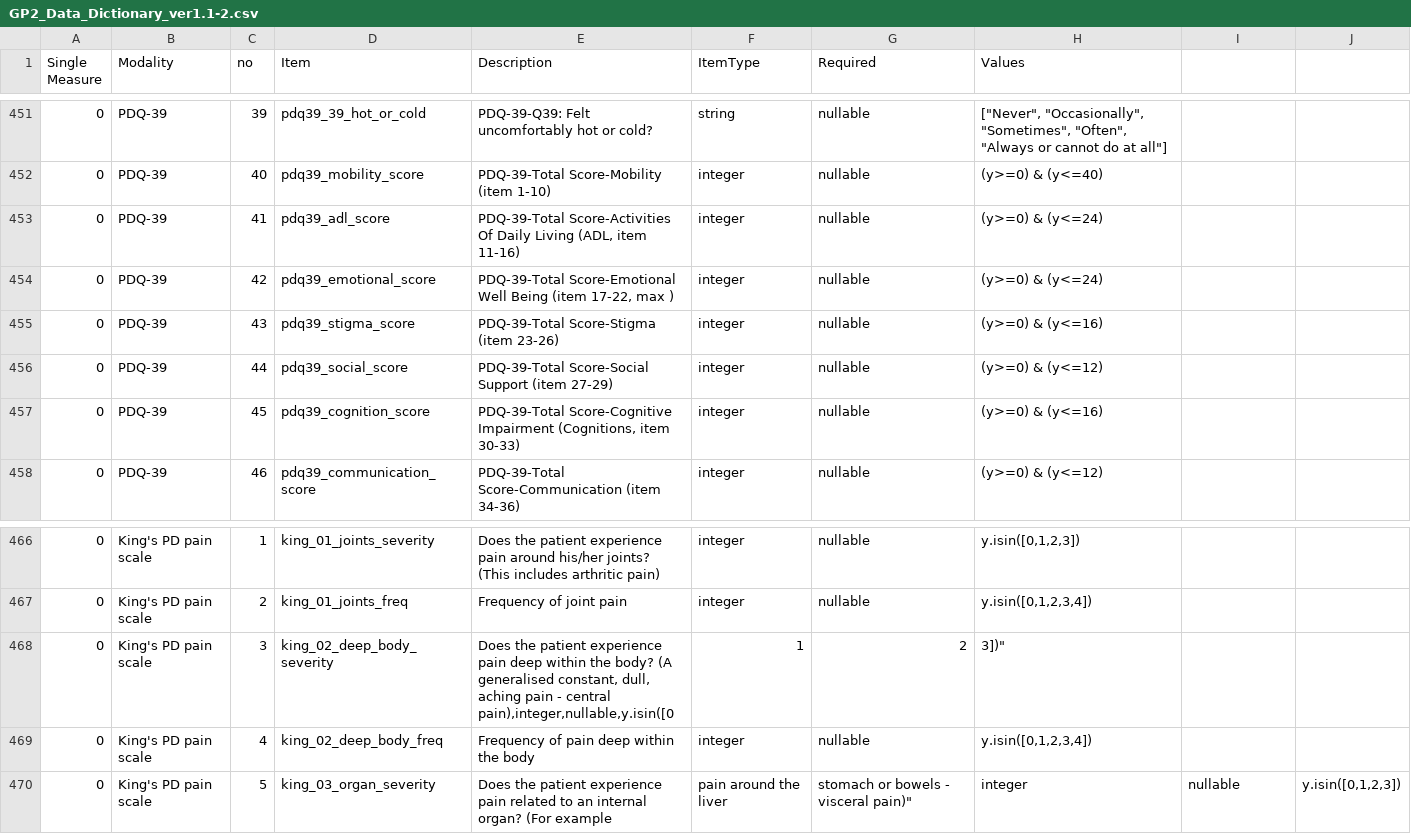
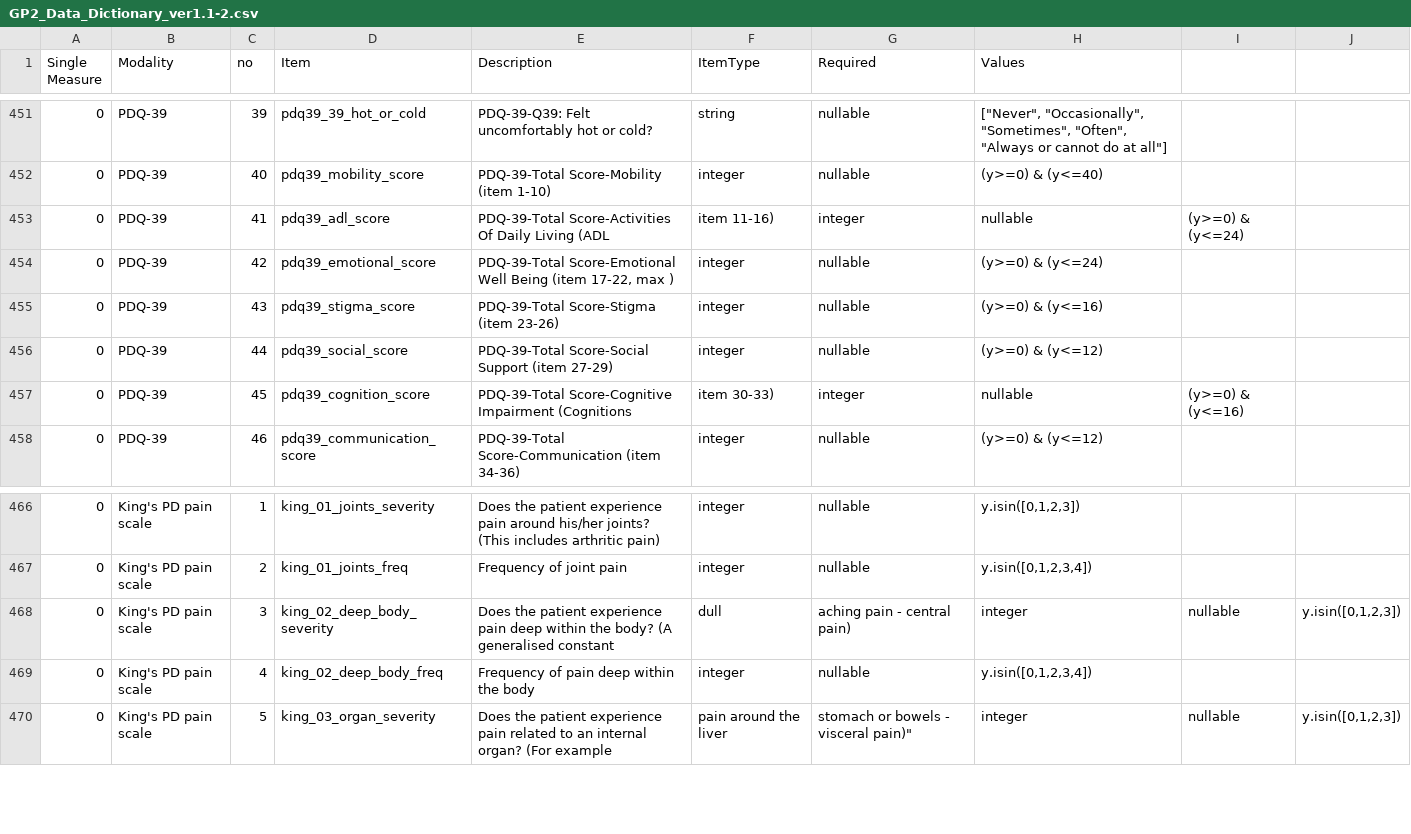
Before and after one commit to GP2code/GP2-Data-Dictionary, a CSV file: GP2_Data_Dictionary_ver1.1-2.csv, drawn as a sheet; only a part is shown, gaps mark what is left out; the diff names each change by its address in the sheet, - before the commit and + after, or states it on an @@ line.

Commit message:
Update GP2_Data_Dictionary_ver1.1-2.csv

```diff
--- a/GP2_Data_Dictionary_ver1.1-2.csv
+++ b/GP2_Data_Dictionary_ver1.1-2.csv
-E453 (Description): …Daily Living (ADL, item 11-16)
+E453 (Description): …Daily Living (ADL
-F453 (ItemType): integer
+F453 (ItemType): item 11-16)
-G453 (Required): nullable
+G453 (Required): integer
-H453 (Values): (y>=0) & (y<=24)
+H453 (Values): nullable
-I453: (empty)
+I453: (y>=0) & (y<=24)
-E457 (Description): …Score-Cognitive Impairment (Cognitions, item 30-33)
+E457 (Description): …Score-Cognitive Impairment (Cognitions
-F457 (ItemType): integer
+F457 (ItemType): item 30-33)
-G457 (Required): nullable
+G457 (Required): integer
-H457 (Values): (y>=0) & (y<=16)
+H457 (Values): nullable
-I457: (empty)
+I457: (y>=0) & (y<=16)
-E468 (Description): …(A generalised constant, dull, aching pain - central pain),integer,nullable,y.isin([0
+E468 (Description): …(A generalised constant
-F468 (ItemType): 1
+F468 (ItemType): dull
-G468 (Required): 2
+G468 (Required): aching pain - central pain)
-H468 (Values): 3])"
+H468 (Values): integer
-I468: (empty)
+I468: nullable
-J468: (empty)
+J468: y.isin([0,1,2,3])
```
